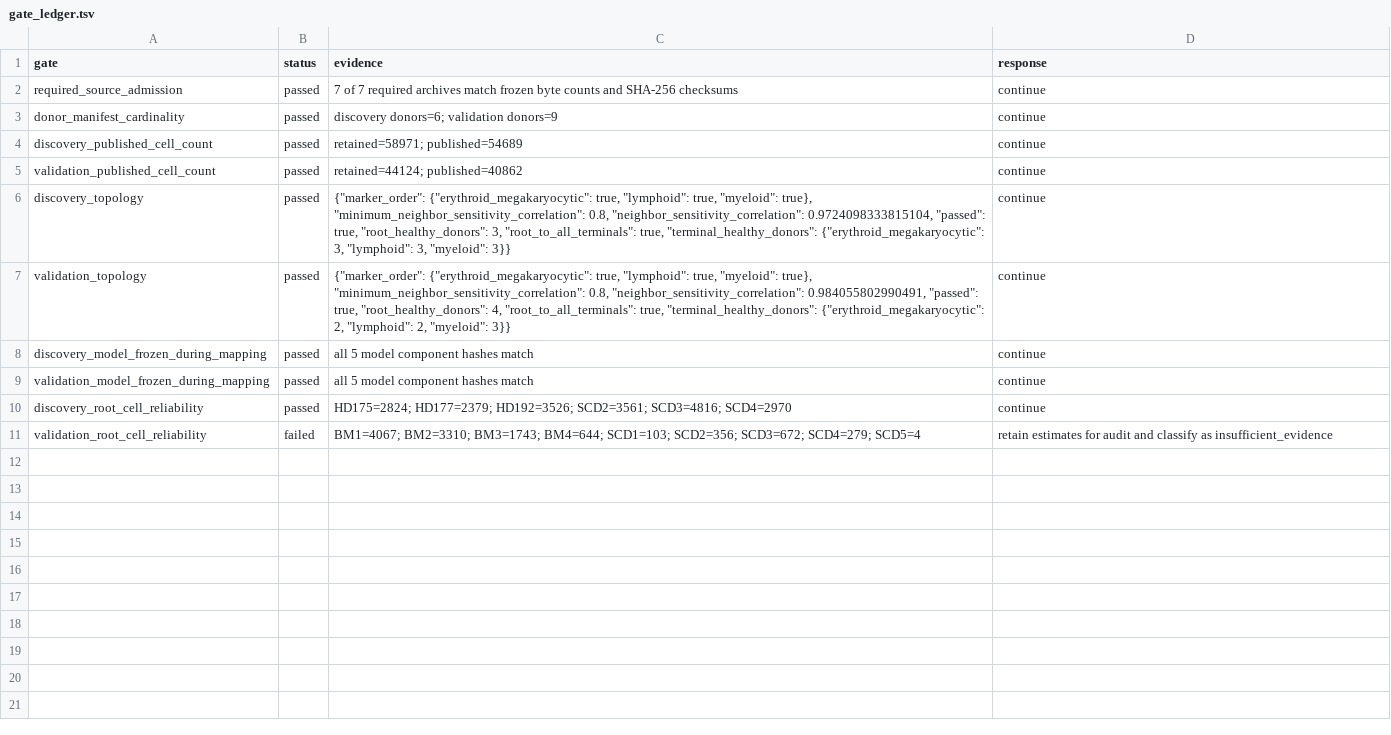
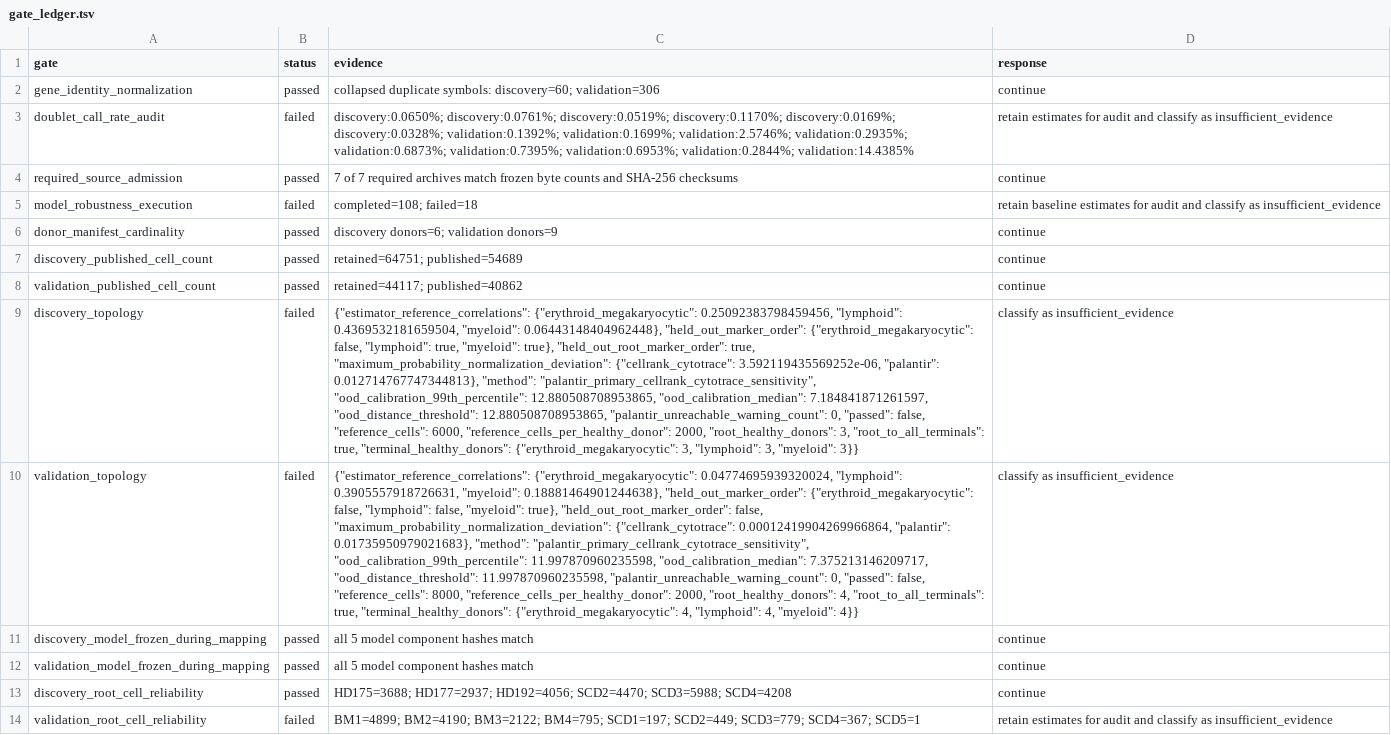
Before and after one commit to ayahohner/cardiovascular-sca-multi-omics-integration, a TSV file: results/hspc-fate/gate_ledger.tsv, drawn as a sheet; addresses are those after the commit; the diff names each change by its address in the sheet, - before the commit and + after, or states it on an @@ line.

Commit message:
Modernize HSPC lineage-priming workflow

```diff
--- a/results/hspc-fate/gate_ledger.tsv
+++ b/results/hspc-fate/gate_ledger.tsv
+row 2: gene_identity_normalization | passed | collapsed duplicate symbols: discovery=60; validation=306 | continue
+row 3: doublet_call_rate_audit | failed | discovery:0.0650%; discovery:0.0761%; discovery:0.0519%; discovery:0.1170%; discovery:0.0169%; discovery:0.0328%; validation:0.1392%; validation:0.1699%; validation:2.5746%; validation:0.2935%; validation:0.6873%; validation:0.7395%; validation:0.6953%; validation:0.2844%; validation:14.4385% | retain estimates for audit and classify as insufficient_evidence
+row 5: model_robustness_execution | failed | completed=108; failed=18 | retain baseline estimates for audit and classify as insufficient_evidence
-C7 (evidence): retained=58971; published=54689
+C7 (evidence): retained=64751; published=54689
-C8 (evidence): retained=44124; published=40862
+C8 (evidence): retained=44117; published=40862
-B9:B10 (status): passed
+B9:B10 (status): failed
-C9 (evidence): {"marker_order": {"erythroid_megakaryocytic": true, "lymphoid": true, "myeloid": true}, "minimum_neighbor_sensitivity_correlation": 0.8, "neighbor_sensitivity_correlation": 0.9724098333815104, "passed": true, "root_healthy_donors": 3,…
+C9 (evidence): {"estimator_reference_correlations": {"erythroid_megakaryocytic": 0.25092383798459456, "lymphoid": 0.4369532181659504, "myeloid": 0.06443148404962448}, "held_out_marker_order": {"erythroid_megakaryocytic": false, "lymphoid": true, "myeloid": true}, "held_out_root_marker_order": true, "maximum_probability_normalization_deviation": {"cellrank_cytotrace": 3.592119435569252e-06, "palantir": 0.012714767747344813}, "method": "palantir_primary_cellrank_cytotrace_sensitivity", "ood_calibration_99th_percentile": 12.880508708953865, "ood_calibration_median": 7.184841871261597, "ood_distance_threshold": 12.880508708953865, "palantir_unreachable_warning_count": 0, "passed": false, "reference_cells": 6000, "reference_cells_per_healthy_donor": 2000, "root_healthy_donors": 3,…
-D9:D10 (response): continue
+D9:D10 (response): classify as insufficient_evidence
-C10 (evidence): {"marker_order": {"erythroid_megakaryocytic": true, "lymphoid": true, "myeloid": true}, "minimum_neighbor_sensitivity_correlation": 0.8, "neighbor_sensitivity_correlation": 0.984055802990491, "passed": true, "root_healthy_donors": 4, "root_to_all_terminals": true, "terminal_healthy_donors": {"erythroid_megakaryocytic": 2, "lymphoid": 2, "myeloid": 3}}
+C10 (evidence): {"estimator_reference_correlations": {"erythroid_megakaryocytic": 0.04774695939320024, "lymphoid": 0.3905557918726631, "myeloid": 0.18881464901244638}, "held_out_marker_order": {"erythroid_megakaryocytic": false, "lymphoid": false, "myeloid": true}, "held_out_root_marker_order": false, "maximum_probability_normalization_deviation": {"cellrank_cytotrace": 0.00012419904269966864, "palantir": 0.01735950979021683}, "method": "palantir_primary_cellrank_cytotrace_sensitivity", "ood_calibration_99th_percentile": 11.997870960235598, "ood_calibration_median": 7.375213146209717, "ood_distance_threshold": 11.997870960235598, "palantir_unreachable_warning_count": 0, "passed": false, "reference_cells": 8000, "reference_cells_per_healthy_donor": 2000, "root_healthy_donors": 4, "root_to_all_terminals": true, "terminal_healthy_donors": {"erythroid_megakaryocytic": 4, "lymphoid": 4, "myeloid": 4}}
-C13 (evidence): HD175=2824; HD177=2379; HD192=3526; SCD2=3561; SCD3=4816; SCD4=2970
+C13 (evidence): HD175=3688; HD177=2937; HD192=4056; SCD2=4470; SCD3=5988; SCD4=4208
-C14 (evidence): BM1=4067; BM2=3310; BM3=1743; BM4=644; SCD1=103; SCD2=356; SCD3=672; SCD4=279; SCD5=4
+C14 (evidence): BM1=4899; BM2=4190; BM3=2122; BM4=795; SCD1=197; SCD2=449; SCD3=779; SCD4=367; SCD5=1
```
Also changed, not shown: results/hspc-fate/replication_table.tsv, results/hspc-fate/stability_results.tsv, 34 other files.
